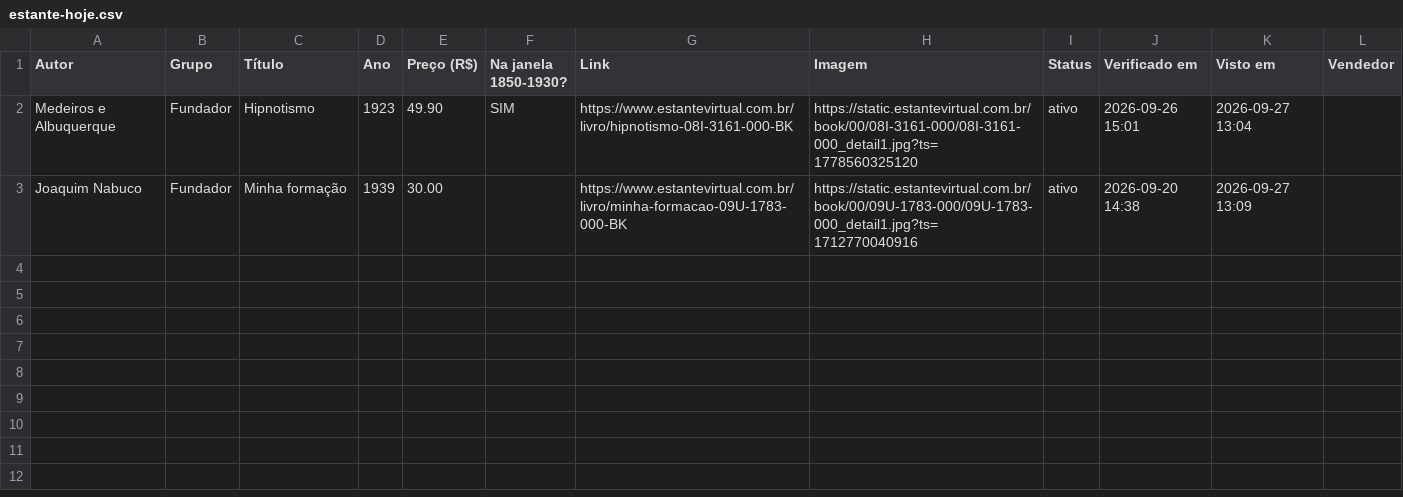
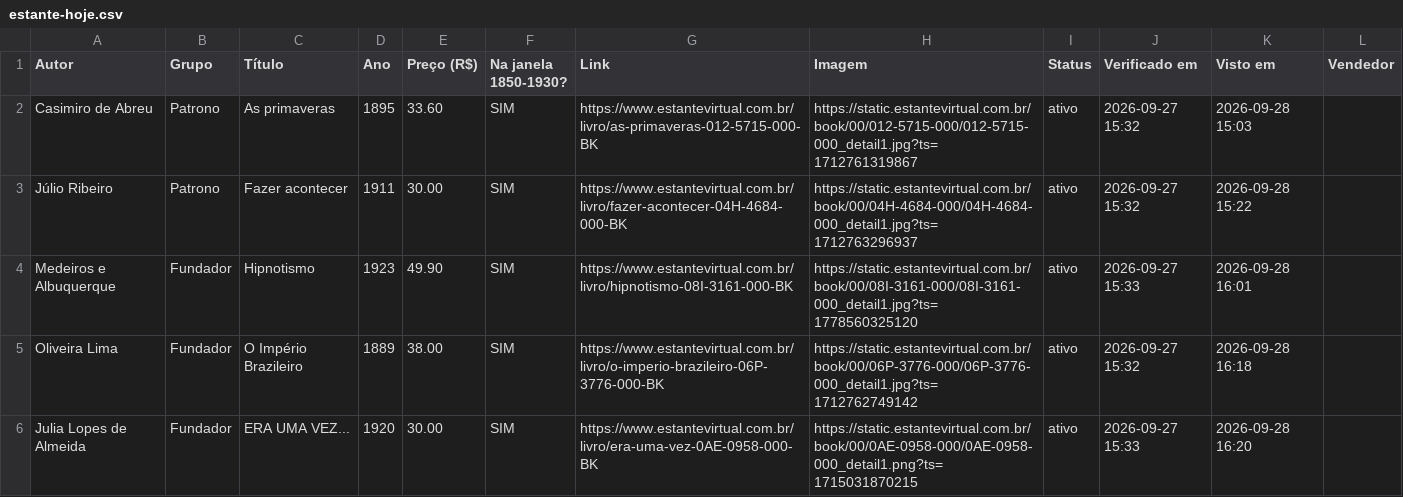
Before and after one commit to feliperibeirobittencourt/clio-radar, a CSV file: raw/estante-hoje.csv, drawn as a sheet.

```diff
--- a/raw/estante-hoje.csv
+++ b/raw/estante-hoje.csv
@@ -1,3 +1,6 @@
 Autor,Grupo,Título,Ano,Preço (R$),Na janela 1850-1930?,Link,Imagem,Status,Verificado em,Visto em,Vendedor
-Medeiros e Albuquerque,Fundador,Hipnotismo,1923,49.90,SIM,https://www.estantevirtual.com.br/livro/hipnotismo-08I-3161-000-BK,https://static.estantevirtual.com.br/book/00/08I-3161-000/08I-3161-000_detail1.jpg?ts=1778560325120,ativo,2026-09-26 15:01,2026-09-27 13:04,
-Joaquim Nabuco,Fundador,Minha formação,1939,30.00,,https://www.estantevirtual.com.br/livro/minha-formacao-09U-1783-000-BK,https://static.estantevirtual.com.br/book/00/09U-1783-000/09U-1783-000_detail1.jpg?ts=1712770040916,ativo,2026-09-20 14:38,2026-09-27 13:09,
+Casimiro de Abreu,Patrono,As primaveras,1895,33.60,SIM,https://www.estantevirtual.com.br/livro/as-primaveras-012-5715-000-BK,https://static.estantevirtual.com.br/book/00/012-5715-000/012-5715-000_detail1.jpg?ts=1712761319867,ativo,2026-09-27 15:32,2026-09-28 15:03,
+Júlio Ribeiro,Patrono,Fazer acontecer,1911,30.00,SIM,https://www.estantevirtual.com.br/livro/fazer-acontecer-04H-4684-000-BK,https://static.estantevirtual.com.br/book/00/04H-4684-000/04H-4684-000_detail1.jpg?ts=1712763296937,ativo,2026-09-27 15:32,2026-09-28 15:22,
+Medeiros e Albuquerque,Fundador,Hipnotismo,1923,49.90,SIM,https://www.estantevirtual.com.br/livro/hipnotismo-08I-3161-000-BK,https://static.estantevirtual.com.br/book/00/08I-3161-000/08I-3161-000_detail1.jpg?ts=1778560325120,ativo,2026-09-27 15:33,2026-09-28 16:01,
+Oliveira Lima,Fundador,O Império Brazileiro,1889,38.00,SIM,https://www.estantevirtual.com.br/livro/o-imperio-brazileiro-06P-3776-000-BK,https://static.estantevirtual.com.br/book/00/06P-3776-000/06P-3776-000_detail1.jpg?ts=1712762749142,ativo,2026-09-27 15:32,2026-09-28 16:18,
+Julia Lopes de Almeida,Fundador,ERA UMA VEZ...,1920,30.00,SIM,https://www.estantevirtual.com.br/livro/era-uma-vez-0AE-0958-000-BK,https://static.estantevirtual.com.br/book/00/0AE-0958-000/0AE-0958-000_detail1.png?ts=1715031870215,ativo,2026-09-27 15:33,2026-09-28 16:20,
```
Also changed, not shown: 1 other file.
